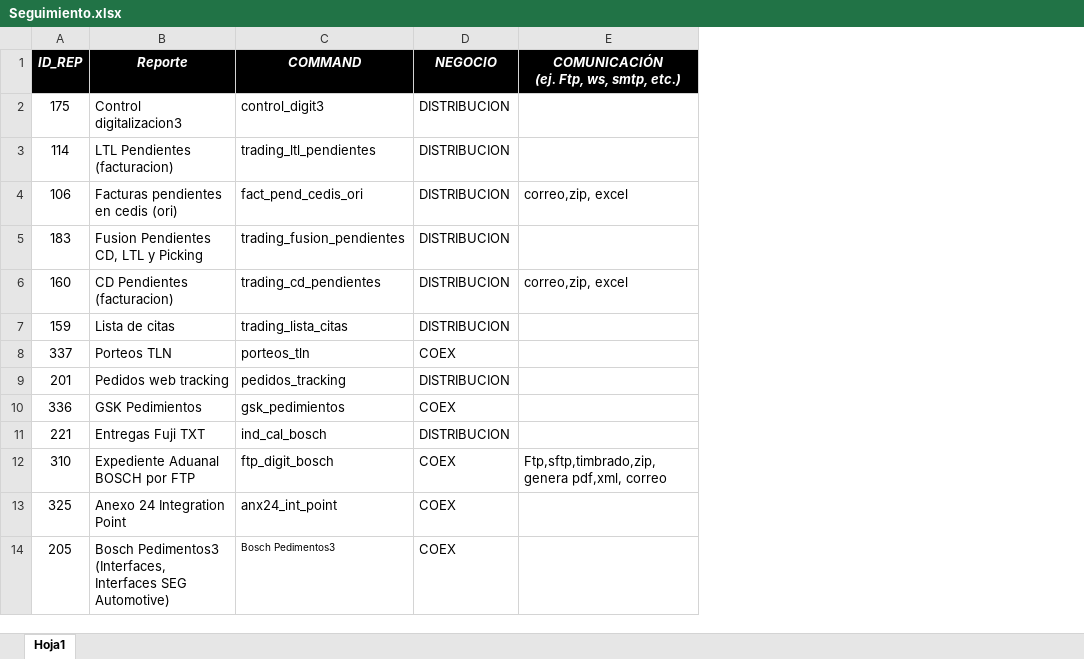
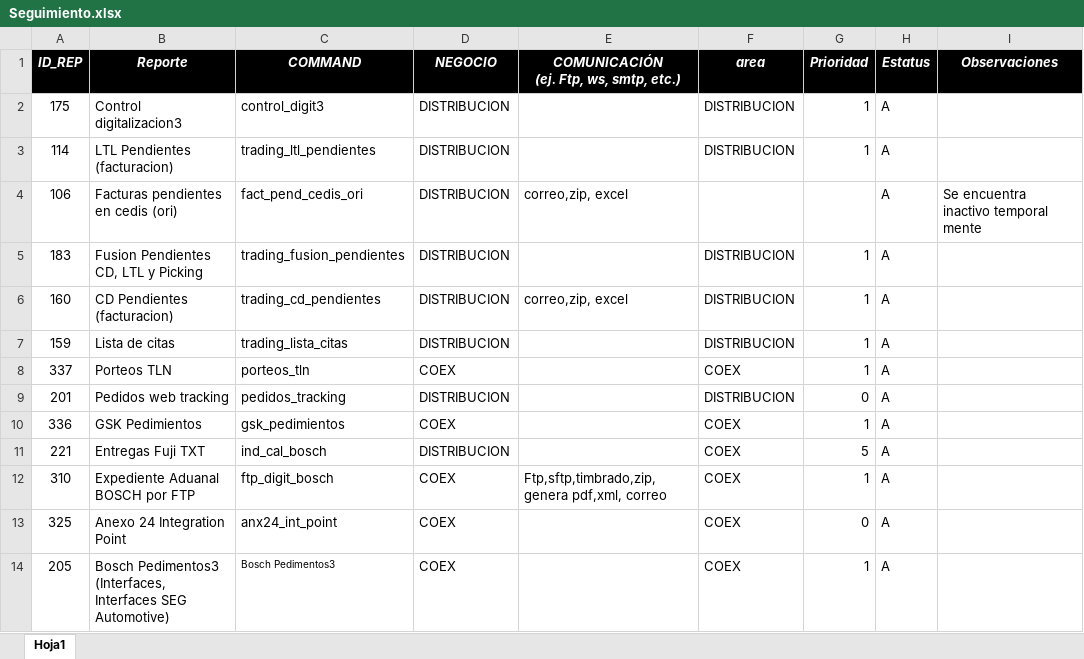
Before and after one commit to EnrikeMendez/migracion_spooler, an Excel workbook: 00-Documentacion/Seguimiento.xlsx, sheet Hoja1, drawn as a sheet; only a part is shown; values as stored, in another font and other column widths than the file's, no borders; the diff names each change by its address in the sheet, - before the commit and + after, or states it on an @@ line.

```diff
--- a/00-Documentacion/Seguimiento.xlsx (sheet Hoja1)
+++ b/00-Documentacion/Seguimiento.xlsx (sheet Hoja1)
+column F (area), rows 2-14: DISTRIBUCION | DISTRIBUCION |  | DISTRIBUCION | DISTRIBUCION | DISTRIBUCION | COEX | DISTRIBUCION | COEX | COEX | COEX | COEX | COEX
+column G (Prioridad), rows 2-14: 1 | 1 |  | 1 | 1 | 1 | 1 | 0 | 1 | 5 | 1 | 0 | 1
+column H (Estatus), rows 2-14: all A
+column I (Observaciones), row 4: Se encuentra inactivo temporal mente
```
Also changed, not shown: 00-Documentacion/Listado_Modulos2.xlsx, 00-Documentacion/nomenclatura.xlsx, 18 other files.
